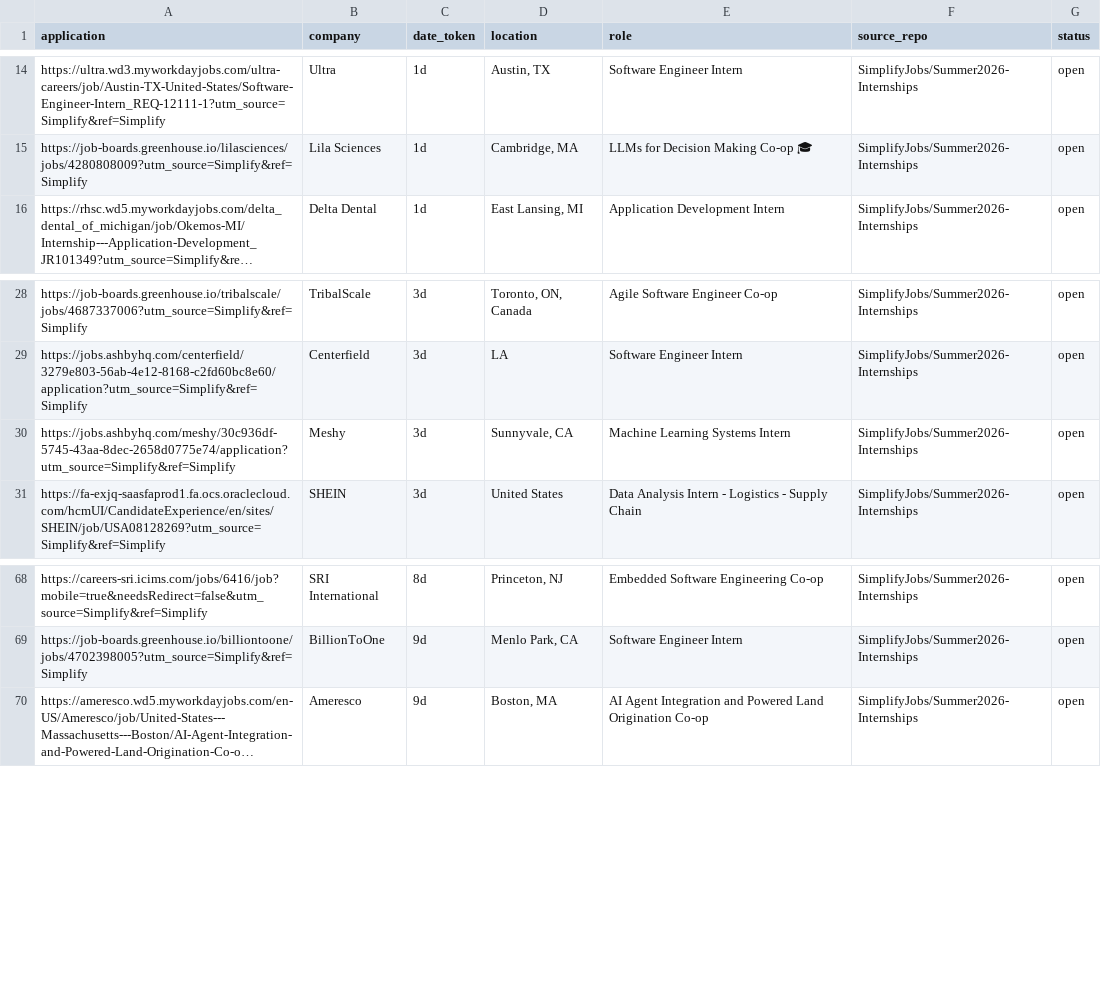
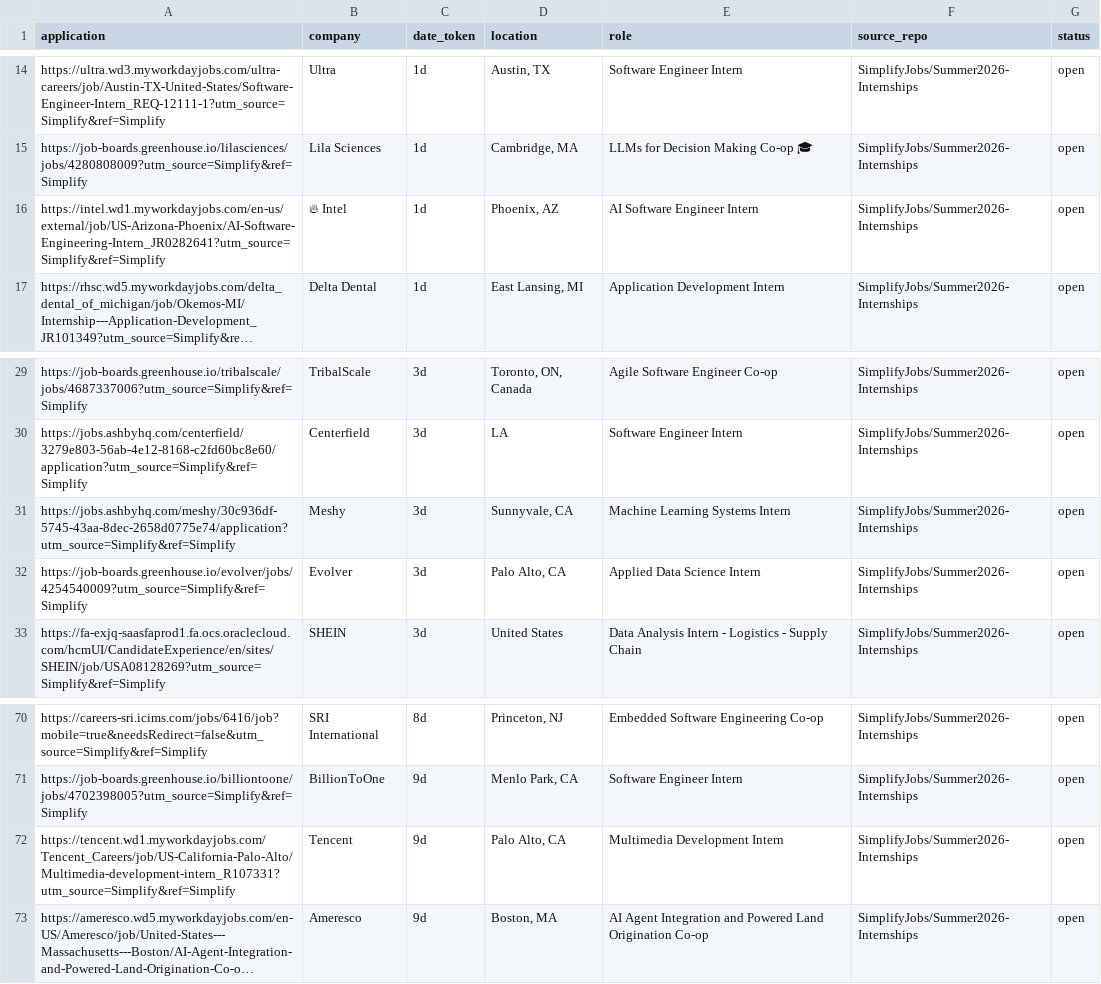
Before and after one commit to vats98754/job-fetcher, a CSV file: internships_us_canada.csv, drawn as a sheet; only a part is shown, gaps mark what is left out; long unchanged cells end in …; the diff names each change by its address in the sheet, - before the commit and + after, or states it on an @@ line.

```diff
--- a/internships_us_canada.csv
+++ b/internships_us_canada.csv
+row 16: https://intel.wd1.myworkdayjobs.com/en-us/external/job/US-Arizona-Phoenix/AI-Software-Engineering-Intern_JR0282641?utm_source=Simplify&ref=Simplify | 🔥 Intel | 1d | Phoenix, AZ | AI Software Engineer Intern | SimplifyJobs/Summer2026-Internships | open
+row 32: https://job-boards.greenhouse.io/evolver/jobs/4254540009?utm_source=Simplify&ref=Simplify | Evolver | 3d | Palo Alto, CA | Applied Data Science Intern | SimplifyJobs/Summer2026-Internships | open
+row 72: https://tencent.wd1.myworkdayjobs.com/Tencent_Careers/job/US-California-Palo-Alto/Multimedia-development-intern_R107331?utm_source=Simplify&ref=Simplify | Tencent | 9d | Palo Alto, CA | Multimedia Development Intern | SimplifyJobs/Summer2026-Internships | open
```
